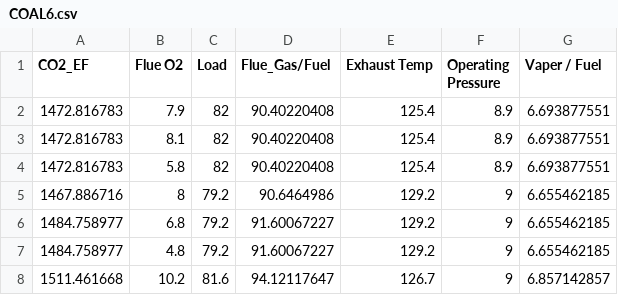
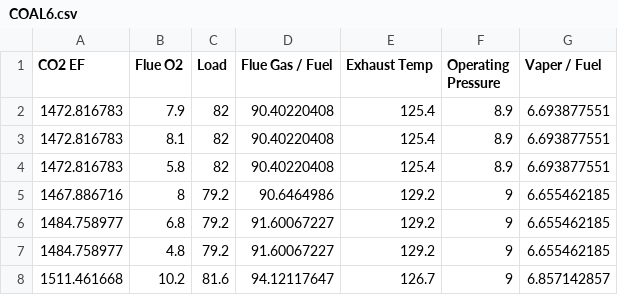
Before and after one commit to JUN881004/JUN2, a CSV file: COAL6.csv, drawn as a sheet; only a part is shown.

Commit message:
Add files via upload

```diff
--- a/COAL6.csv
+++ b/COAL6.csv
@@ -1,2 +1,2 @@
-CO2_EF,Flue O2,Load,Flue_Gas/Fuel,Exhaust Temp,Operating Pressure,Vaper / Fuel
+CO2 EF,Flue O2,Load,Flue Gas / Fuel,Exhaust Temp,Operating Pressure,Vaper / Fuel
 1472.816783,7.9,82,90.40220408,125.4,8.9,6.693877551
```
